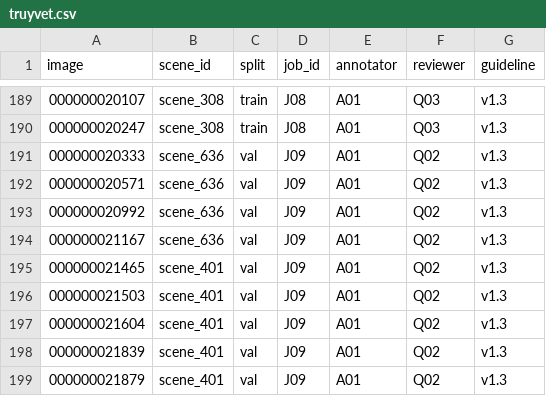
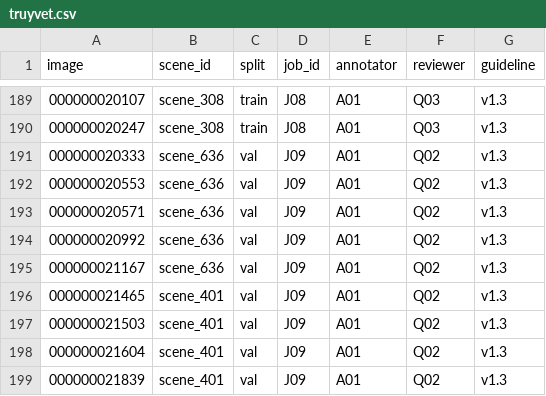
Before and after one commit to HungReaper/K5-L23-DAY10-NHOM13-Release, a CSV file: submission/r36/handover/lab250_3c9a0e0e4b9c_v2/truyvet.csv, drawn as a sheet; only a part is shown, gaps mark what is left out; the shorter side is filled out with more unchanged rows.

```diff
--- a/submission/r36/handover/lab250_3c9a0e0e4b9c_v2/truyvet.csv
+++ b/submission/r36/handover/lab250_3c9a0e0e4b9c_v2/truyvet.csv
@@ -191,2 +191,3 @@ image,scene_id,split,job_id,annotator,reviewer,guideline
 000000020333,scene_636,val,J09,A01,Q02,v1.3
+000000020553,scene_636,val,J09,A01,Q02,v1.3
 000000020571,scene_636,val,J09,A01,Q02,v1.3
```
Also changed, not shown: submission/r36/handover/lab250_3c9a0e0e4b9c_v2/label_summary.csv, submission/r36/handover/lab250_3c9a0e0e4b9c_v2/manifest.csv, 8 other files.
